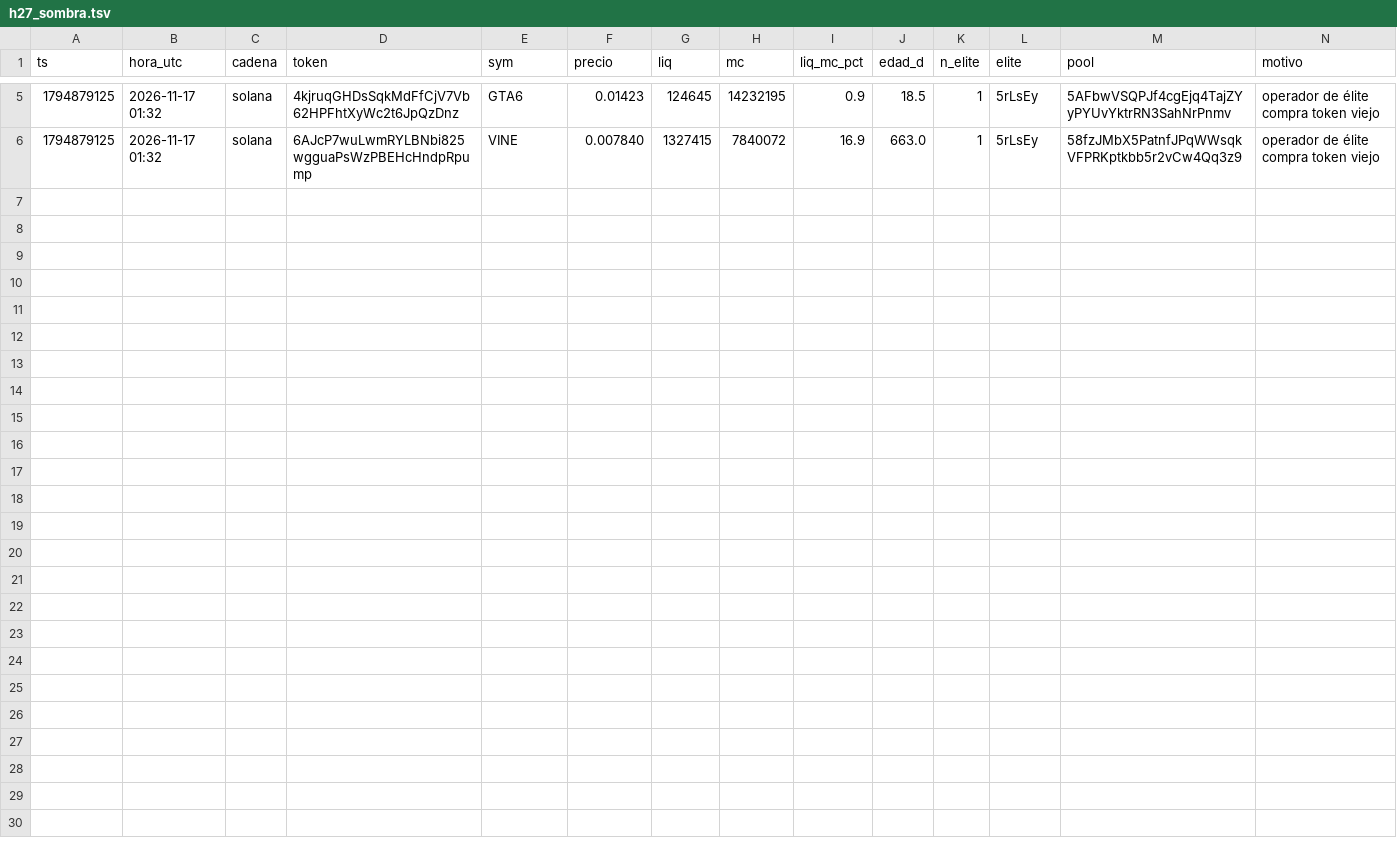
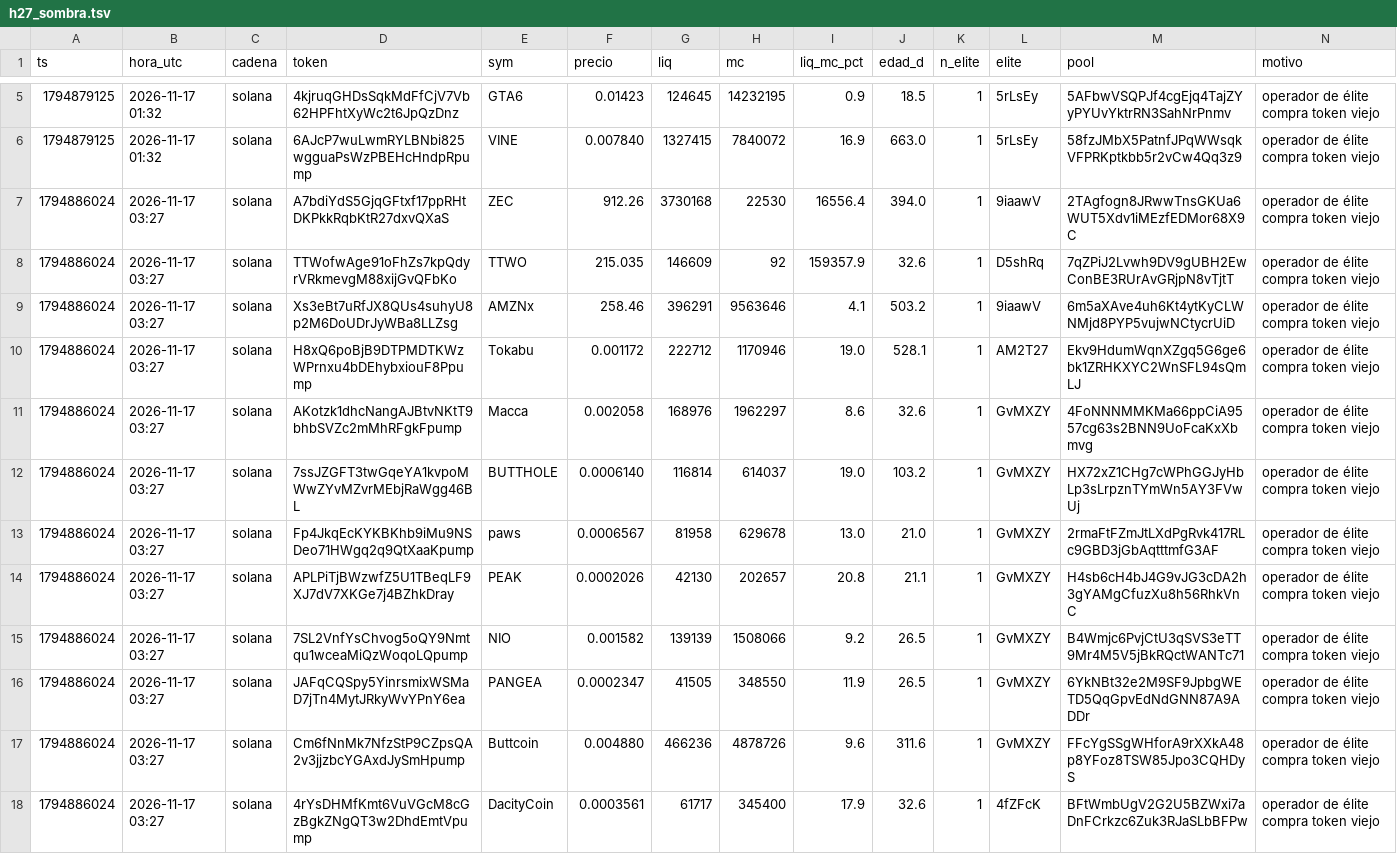
Before and after one commit to fjmunoznieves/desk-memecoins, a TSV file: datos/h27_sombra.tsv, drawn as a sheet; only a part is shown, gaps mark what is left out.

```diff
--- a/datos/h27_sombra.tsv
+++ b/datos/h27_sombra.tsv
@@ -6 +6,13 @@ ts	hora_utc	cadena	token	sym	precio	liq	mc	liq_mc_pct	edad_d	n_elite	elite	pool
 1794879125	2026-11-17 01:32	solana	6AJcP7wuLwmRYLBNbi825wgguaPsWzPBEHcHndpRpump	VINE	0.007840	1327415	7840072	16.9	663.0	1	5rLsEy	58fzJMbX5PatnfJPqWWsqkVFPRKptkbb5r2vCw4Qq3z9	operador de élite compra token viejo
+1794886024	2026-11-17 03:27	solana	A7bdiYdS5GjqGFtxf17ppRHtDKPkkRqbKtR27dxvQXaS	ZEC	912.26	3730168	22530	16556.4	394.0	1	9iaawV	2TAgfogn8JRwwTnsGKUa6WUT5Xdv1iMEzfEDMor68X9C	operador de élite compra token viejo
+1794886024	2026-11-17 03:27	solana	TTWofwAge91oFhZs7kpQdyrVRkmevgM88xijGvQFbKo	TTWO	215.035	146609	92	159357.9	32.6	1	D5shRq	7qZPiJ2Lvwh9DV9gUBH2EwConBE3RUrAvGRjpN8vTjtT	operador de élite compra token viejo
+1794886024	2026-11-17 03:27	solana	Xs3eBt7uRfJX8QUs4suhyU8p2M6DoUDrJyWBa8LLZsg	AMZNx	258.46	396291	9563646	4.1	503.2	1	9iaawV	6m5aXAve4uh6Kt4ytKyCLWNMjd8PYP5vujwNCtycrUiD	operador de élite compra token viejo
+1794886024	2026-11-17 03:27	solana	H8xQ6poBjB9DTPMDTKWzWPrnxu4bDEhybxiouF8Ppump	Tokabu	0.001172	222712	1170946	19.0	528.1	1	AM2T27	Ekv9HdumWqnXZgq5G6ge6bk1ZRHKXYC2WnSFL94sQmLJ	operador de élite compra token viejo
+1794886024	2026-11-17 03:27	solana	AKotzk1dhcNangAJBtvNKtT9bhbSVZc2mMhRFgkFpump	Macca	0.002058	168976	1962297	8.6	32.6	1	GvMXZY	4FoNNNMMKMa66ppCiA9557cg63s2BNN9UoFcaKxXbmvg	operador de élite compra token viejo
+1794886024	2026-11-17 03:27	solana	7ssJZGFT3twGqeYA1kvpoMWwZYvMZvrMEbjRaWgg46BL	BUTTHOLE	0.0006140	116814	614037	19.0	103.2	1	GvMXZY	HX72xZ1CHg7cWPhGGJyHbLp3sLrpznTYmWn5AY3FVwUj	operador de élite compra token viejo
+1794886024	2026-11-17 03:27	solana	Fp4JkqEcKYKBKhb9iMu9NSDeo71HWgq2q9QtXaaKpump	paws	0.0006567	81958	629678	13.0	21.0	1	GvMXZY	2rmaFtFZmJtLXdPgRvk417RLc9GBD3jGbAqtttmfG3AF	operador de élite compra token viejo
+1794886024	2026-11-17 03:27	solana	APLPiTjBWzwfZ5U1TBeqLF9XJ7dV7XKGe7j4BZhkDray	PEAK	0.0002026	42130	202657	20.8	21.1	1	GvMXZY	H4sb6cH4bJ4G9vJG3cDA2h3gYAMgCfuzXu8h56RhkVnC	operador de élite compra token viejo
+1794886024	2026-11-17 03:27	solana	7SL2VnfYsChvog5oQY9Nmtqu1wceaMiQzWoqoLQpump	NIO	0.001582	139139	1508066	9.2	26.5	1	GvMXZY	B4Wmjc6PvjCtU3qSVS3eTT9Mr4M5V5jBkRQctWANTc71	operador de élite compra token viejo
+1794886024	2026-11-17 03:27	solana	JAFqCQSpy5YinrsmixWSMaD7jTn4MytJRkyWvYPnY6ea	PANGEA	0.0002347	41505	348550	11.9	26.5	1	GvMXZY	6YkNBt32e2M9SF9JpbgWETD5QqGpvEdNdGNN87A9ADDr	operador de élite compra token viejo
+1794886024	2026-11-17 03:27	solana	Cm6fNnMk7NfzStP9CZpsQA2v3jjzbcYGAxdJySmHpump	Buttcoin	0.004880	466236	4878726	9.6	311.6	1	GvMXZY	FFcYgSSgWHforA9rXXkA48p8YFoz8TSW85Jpo3CQHDyS	operador de élite compra token viejo
+1794886024	2026-11-17 03:27	solana	4rYsDHMfKmt6VuVGcM8cGzBgkZNgQT3w2DhdEmtVpump	DacityCoin	0.0003561	61717	345400	17.9	32.6	1	4fZFcK	BFtWmbUgV2G2U5BZWxi7aDnFCrkzc6Zuk3RJaSLbBFPw	operador de élite compra token viejo
```
Also changed, not shown: datos/bundles_eventos.tsv, datos/estudio_reglas_sombra.tsv, 15 other files.
